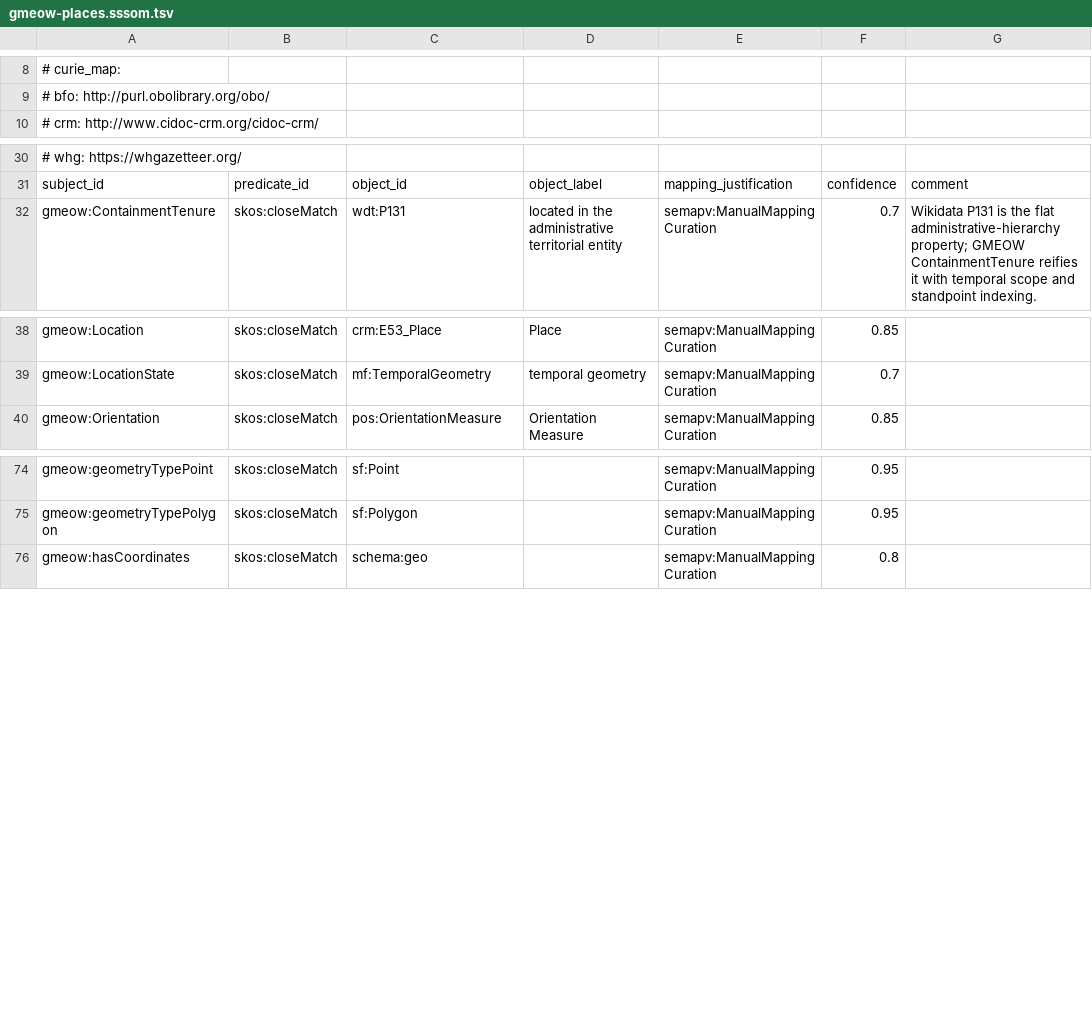
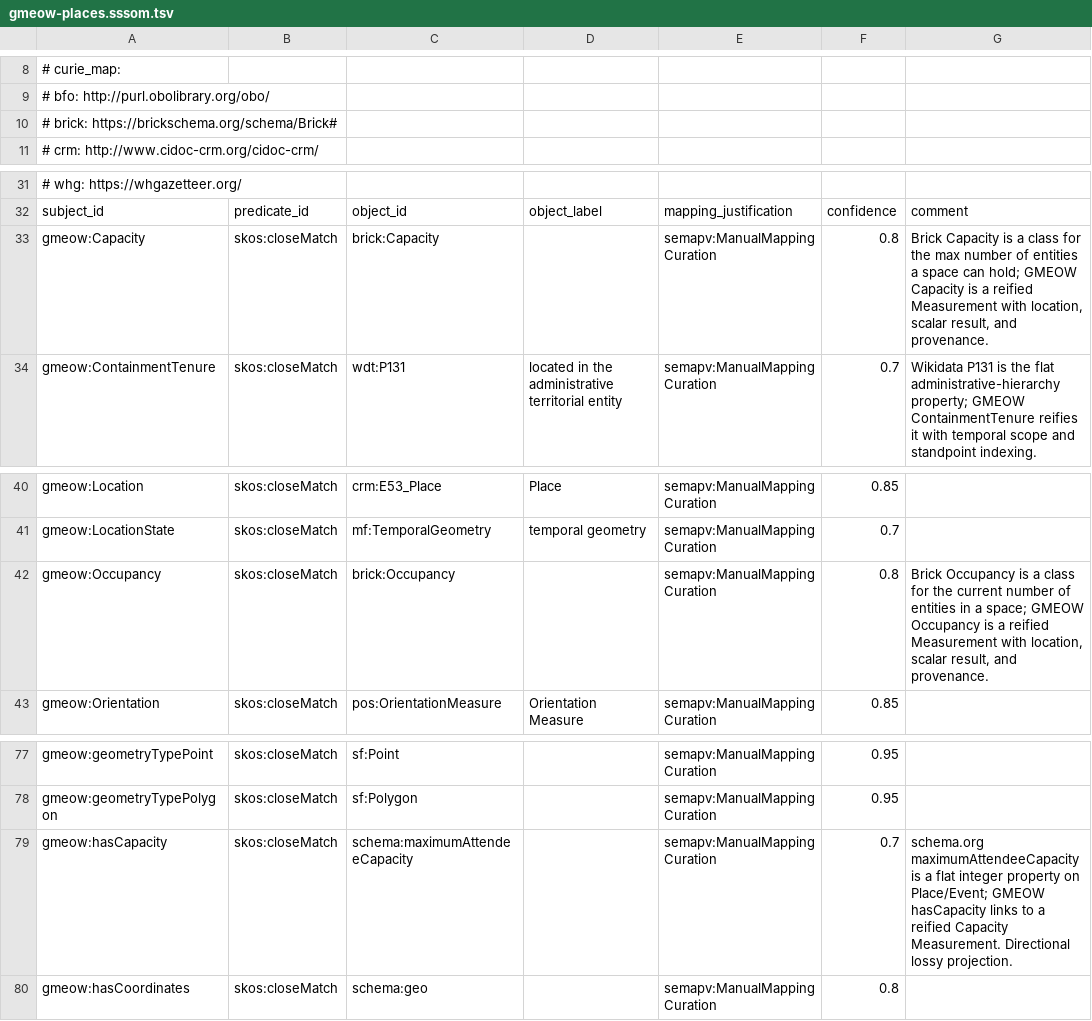
Before and after one commit to Blackcat-Informatics/gmeow-ontology, a TSV file: mappings/gmeow-places.sssom.tsv, drawn as a sheet; only a part is shown, gaps mark what is left out; the diff names each change by its address in the sheet, - before the commit and + after, or states it on an @@ line.

Commit message:
[CAP] Cross-cutting: capacity / occupancy (#100) (#163)
* feat: add Capacity, Occupancy, and Utilization measurement classes (#100)

Principles 4, 5, 9, 10, 11, 12:
- New terms authored in ontology/modules/places.ttl (P4: one canonical source)
- Capacity, Occupancy, Utilization as gufo:SubKind subclasses of Measurement
- capacityOf/occupancyOf/utilizationOf as FunctionalProperty subPropertyOf observedFeature
- hasCapacity/hasOccupancy/hasUtilization as flat shortcuts with owl:inverseOf wiring
- SSSOM alignments to Brick (Capacity, Occupancy) and schema.org
  (maximumAttendeeCapacity) in mapping-dsl/equivalences/places.ttl (P5: maximal bridging)
- schema.org projection mappings for capacity→maximumAttendeeCapacity and
  occupancy→occupancy in mapping-dsl/projections/schema-org.ttl
- P9 guard: no primary/preferred capacity/occupancy terms; contested claims coexist
- P10: superseded capacity suppressed via displayable false, never deleted
- P11: capacity values are ScalarQuantity with explicit QUDT unit (person-count, byte)
- P12: utilization ratios and overflow are solver-layer computations, not asserted
- brick:/bot: prefixes added to toolchain config (src/gmeow_tools/config.py)
- Tests + contested-capacity fixture in tests/fixtures/coverage/places-capacity.ttl
- make check passes (lint, validate, compile-check, reason ELK+HermiT, verify, tests)

* agent fix

```diff
--- a/mappings/gmeow-places.sssom.tsv
+++ b/mappings/gmeow-places.sssom.tsv
+row 10: # brick: https://brickschema.org/schema/Brick#
+row 33: gmeow:Capacity | skos:closeMatch | brick:Capacity |  | semapv:ManualMappingCuration | 0.8 | Brick Capacity is a class for the max number of entities a space can hold; GMEOW Capacity is a reified Measurement with location, scalar result, and provenance.
+row 42: gmeow:Occupancy | skos:closeMatch | brick:Occupancy |  | semapv:ManualMappingCuration | 0.8 | Brick Occupancy is a class for the current number of entities in a space; GMEOW Occupancy is a reified Measurement with location, scalar result, and provenance.
+row 79: gmeow:hasCapacity | skos:closeMatch | schema:maximumAttendeeCapacity |  | semapv:ManualMappingCuration | 0.7 | schema.org maximumAttendeeCapacity is a flat integer property on Place/Event; GMEOW hasCapacity links to a reified Capacity Measurement. Directional lossy projection.
```
Also changed, not shown: 10 other files.
